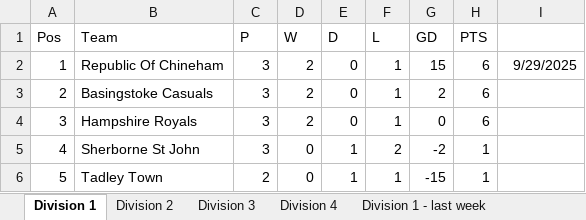
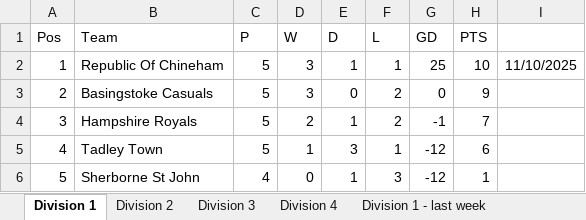
Before and after one commit to EmKayFootie/football-graphics, an Excel workbook: table.xlsx, sheet Division 1, drawn as a sheet; values as stored, in another font and other column widths than the file's, no borders; the diff names each change by its address in the sheet, - before the commit and + after, or states it on an @@ line.

```diff
--- a/table.xlsx (sheet Division 1)
+++ b/table.xlsx (sheet Division 1)
-C2:C5 (P): 3
+C2:C5 (P): 5
-D2:D3 (W): 2
+D2:D3 (W): 3
-E2 (D): 0
+E2 (D): 1
-G2 (GD): 15
+G2 (GD): 25
-H2 (PTS): 6
+H2 (PTS): 10
-I2: 9/29/2025
+I2: 11/10/2025
-F3:F4 (L): 1
+F3:F4 (L): 2
-G3 (GD): 2
+G3 (GD): 0
-H3 (PTS): 6
+H3 (PTS): 9
-E4 (D): 0
+E4 (D): 1
-G4 (GD): 0
+G4 (GD): -1
-H4 (PTS): 6
+H4 (PTS): 7
-B5 (Team): Sherborne St John
+B5 (Team): Tadley Town
-D5 (W): 0
+D5 (W): 1
-E5 (D): 1
+E5 (D): 3
-F5 (L): 2
+F5 (L): 1
-G5 (GD): -2
+G5 (GD): -12
-H5 (PTS): 1
+H5 (PTS): 6
-B6 (Team): Tadley Town
+B6 (Team): Sherborne St John
-C6 (P): 2
+C6 (P): 4
-F6 (L): 1
+F6 (L): 3
-G6 (GD): -15
+G6 (GD): -12
```
Also changed, not shown: sheet Division 3, sheet Division 4, sheet Division 2.
